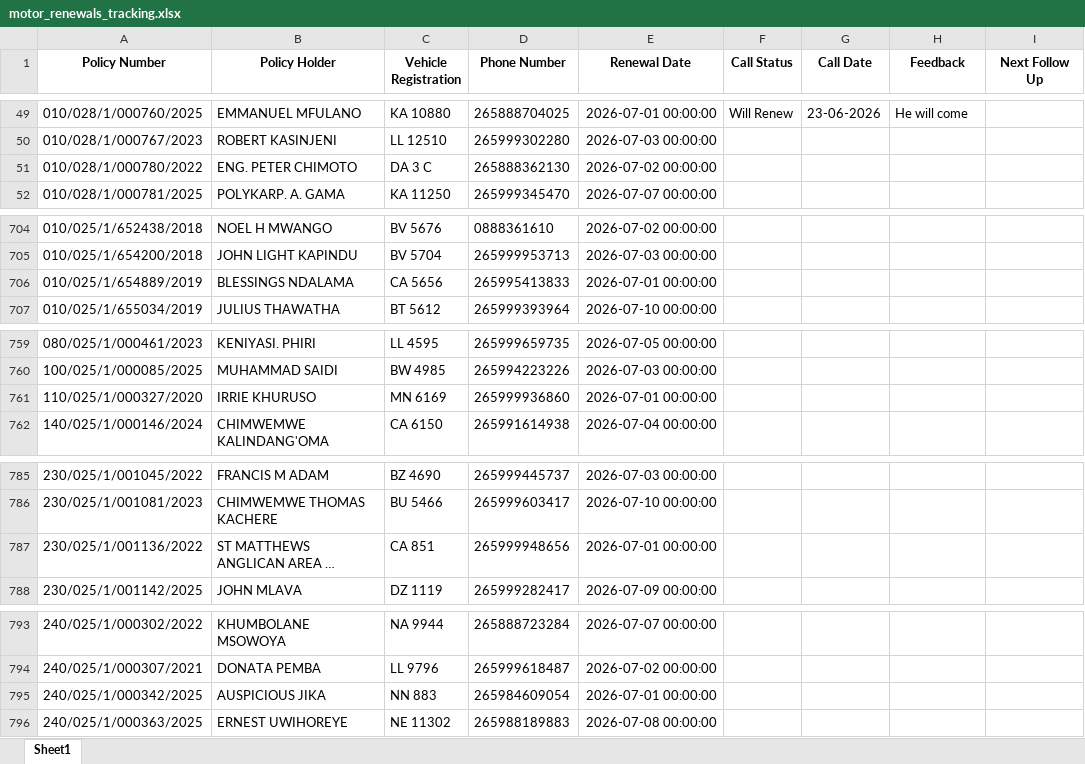
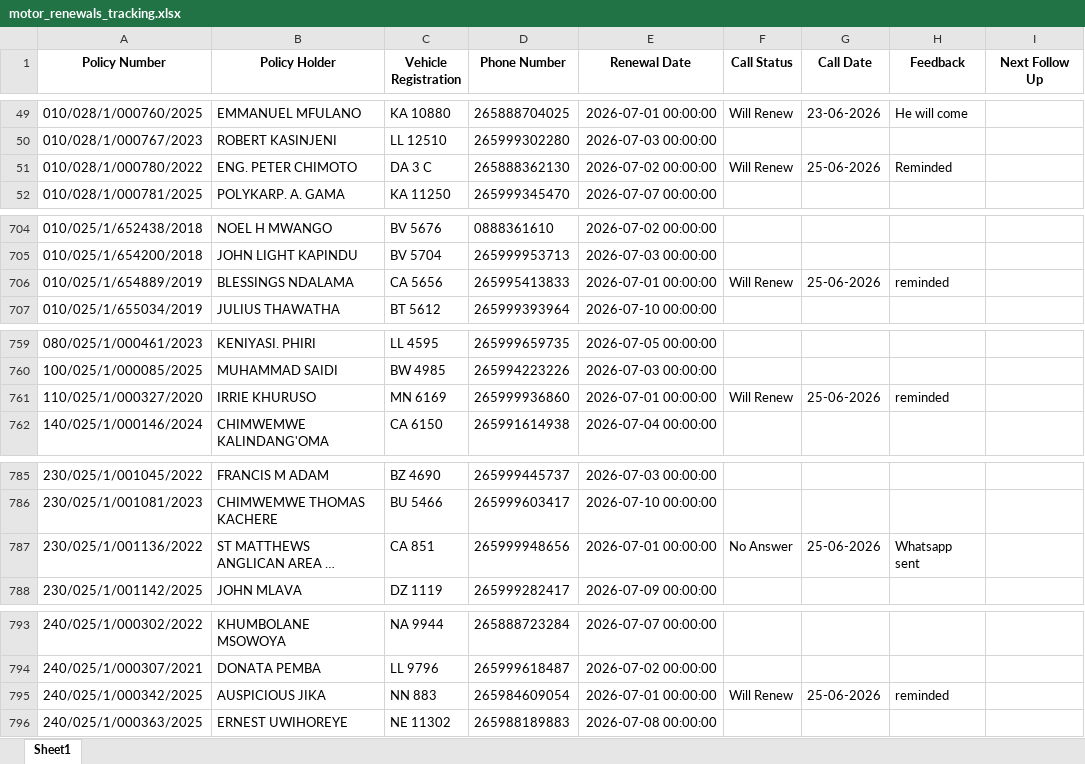
Before and after one commit to kadzilawamilliano/prime_renewal_CRM, an Excel workbook: motor_renewals_tracking.xlsx, sheet Sheet1, drawn as a sheet; only a part is shown, gaps mark what is left out; long unchanged cells end in …; values as stored, in another font and other column widths than the file's, no borders; the diff covers the shown part only; the diff names each change by its address in the sheet, - before the commit and + after, or states it on an @@ line.

```diff
--- a/motor_renewals_tracking.xlsx (sheet Sheet1)
+++ b/motor_renewals_tracking.xlsx (sheet Sheet1)
-F51 (Call Status): (empty)
+F51 (Call Status): Will Renew
-G51 (Call Date): (empty)
+G51 (Call Date): 25-06-2026
-H51 (Feedback): (empty)
+H51 (Feedback): Reminded
-F706 (Call Status): (empty)
+F706 (Call Status): Will Renew
-G706 (Call Date): (empty)
+G706 (Call Date): 25-06-2026
-H706 (Feedback): (empty)
+H706 (Feedback): reminded
-F761 (Call Status): (empty)
+F761 (Call Status): Will Renew
-G761 (Call Date): (empty)
+G761 (Call Date): 25-06-2026
-H761 (Feedback): (empty)
+H761 (Feedback): reminded
-F787 (Call Status): (empty)
+F787 (Call Status): No Answer
-G787 (Call Date): (empty)
+G787 (Call Date): 25-06-2026
-H787 (Feedback): (empty)
+H787 (Feedback): Whatsapp sent
-F795 (Call Status): (empty)
+F795 (Call Status): Will Renew
-G795 (Call Date): (empty)
+G795 (Call Date): 25-06-2026
-H795 (Feedback): (empty)
+H795 (Feedback): reminded
```
Also changed, not shown: 62 edited cells elsewhere in this sheet.
